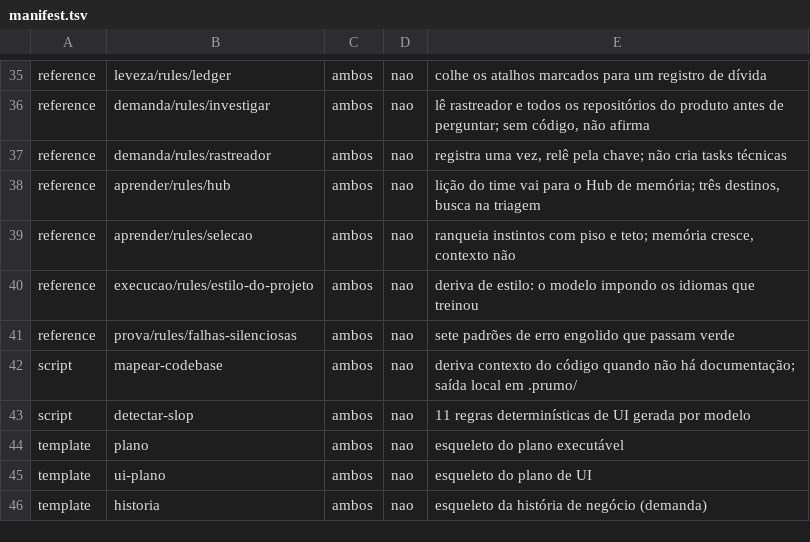
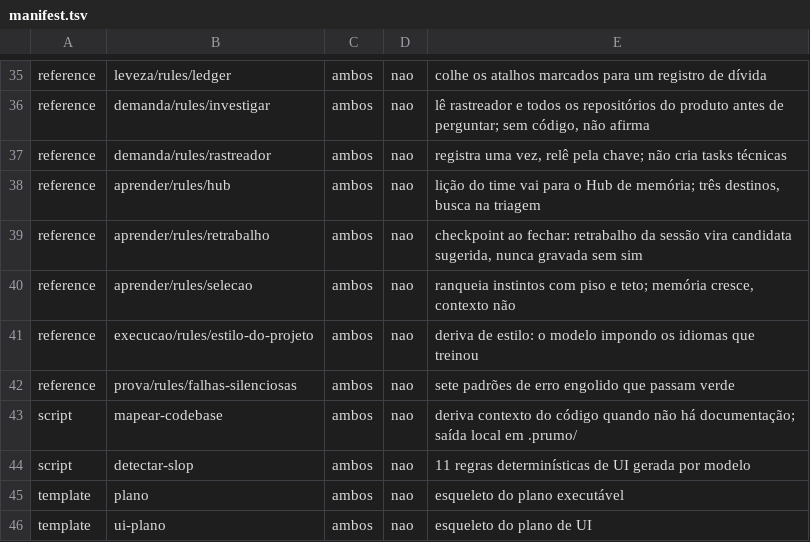
Before and after one commit to SuetamId/prumo, a TSV file: manifest.tsv, drawn as a sheet; only a part is shown, gaps mark what is left out; the shorter side is filled out with more unchanged rows; the diff names each change by its address in the sheet, - before the commit and + after, or states it on an @@ line.

```diff
--- a/manifest.tsv
+++ b/manifest.tsv
+row 39: reference | aprender/rules/retrabalho | ambos | nao | checkpoint ao fechar: retrabalho da sessão vira candidata sugerida, nunca gravada sem sim
```
Also changed, not shown: 4 other files.
